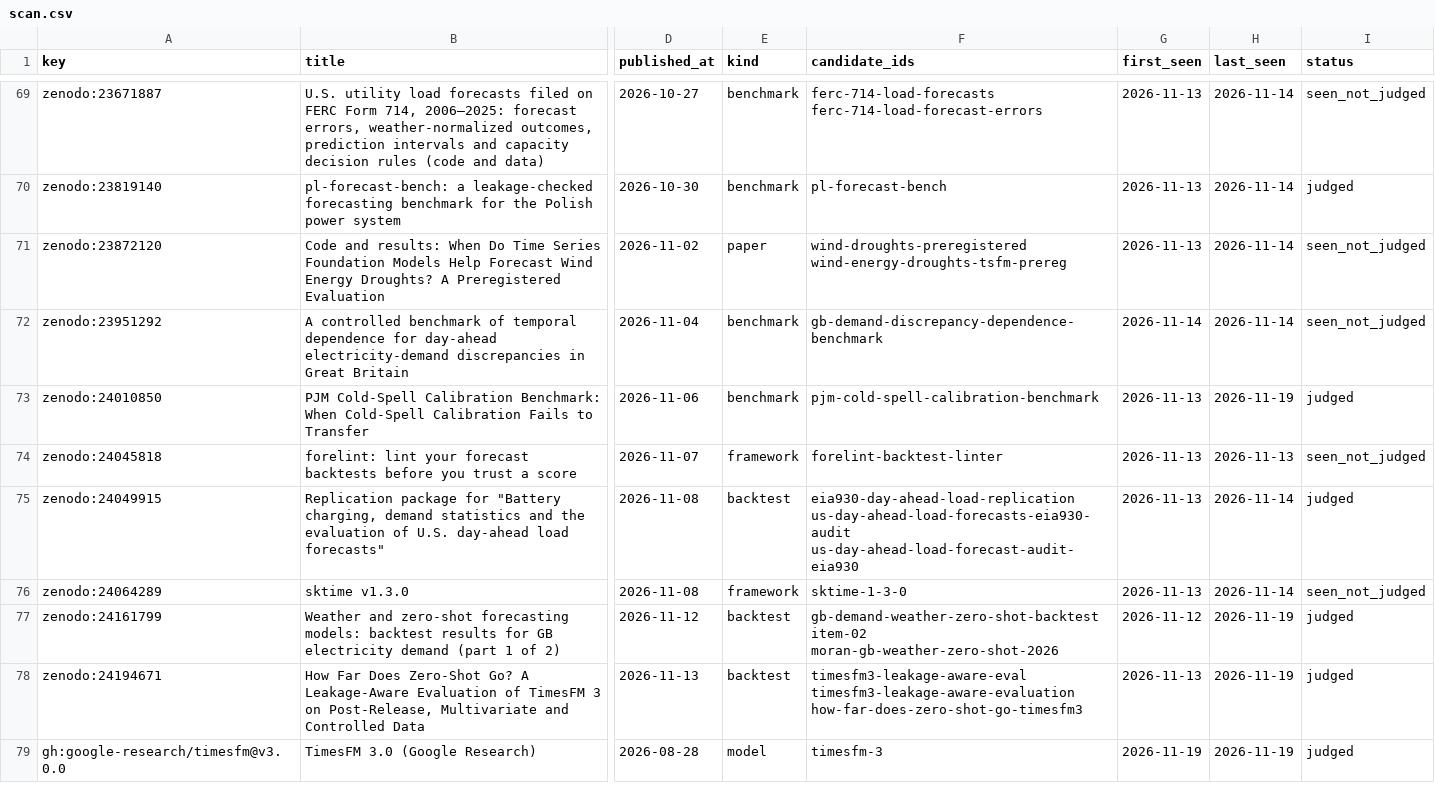
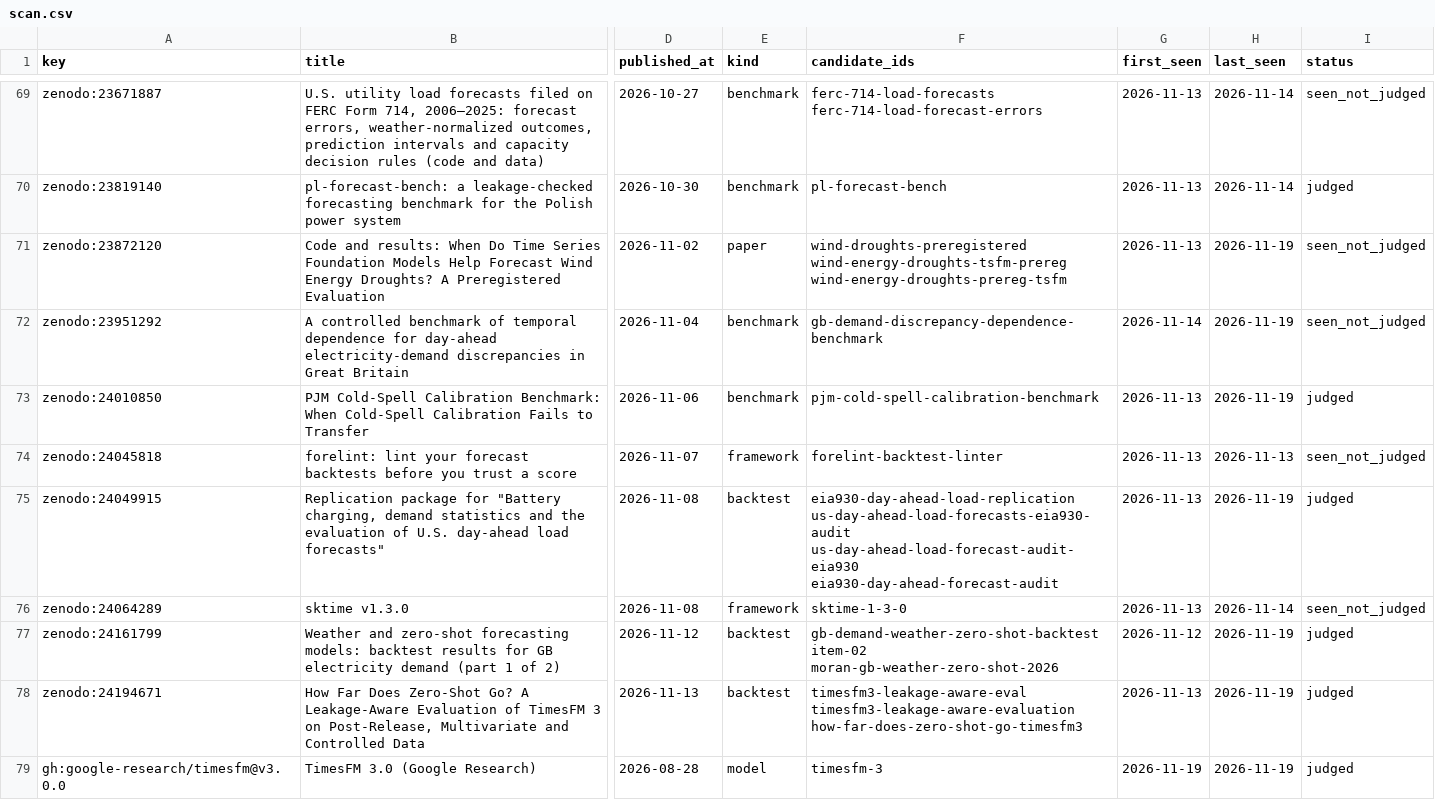
Before and after one commit to shlyakh/load-bearing, a CSV file: reviews/scan.csv, drawn as a sheet; only a part is shown, gaps mark what is left out; the diff covers the shown part only; the diff names each change by its address in the sheet, - before the commit and + after, or states it on an @@ line.

```diff
--- a/reviews/scan.csv
+++ b/reviews/scan.csv
-F71 (candidate_ids): wind-droughts-preregistered wind-energy-droughts-tsfm-prereg
+F71 (candidate_ids): wind-droughts-preregistered wind-energy-droughts-tsfm-prereg wind-energy-droughts-prereg-tsfm
-H71:H72 (last_seen): 2026-11-14
+H71:H72 (last_seen): 2026-11-19
-F75 (candidate_ids): …us-day-ahead-load-forecasts-eia930-audit us-day-ahead-load-forecast-audit-eia930
+F75 (candidate_ids): …us-day-ahead-load-forecasts-eia930-audit us-day-ahead-load-forecast-audit-eia930 eia930-day-ahead-forecast-audit
-H75 (last_seen): 2026-11-14
+H75 (last_seen): 2026-11-19
```
Also changed, not shown: 9 added rows and 43 edited cells elsewhere in this file, reviews/judge.csv, reviews/receipt.csv, 34 other files.
